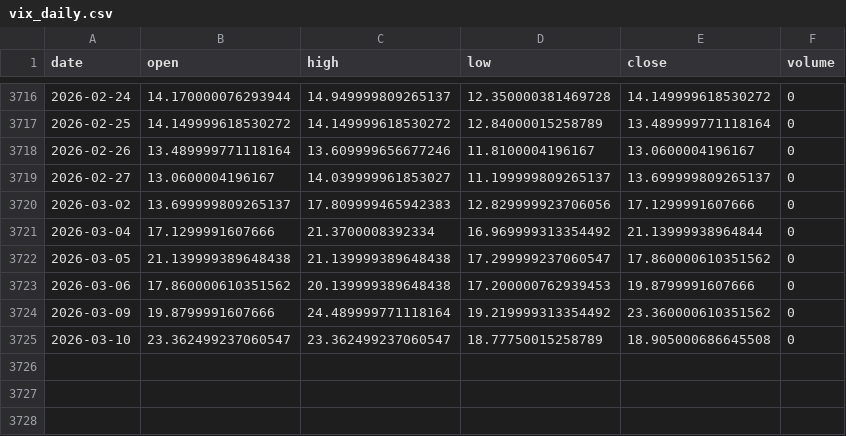
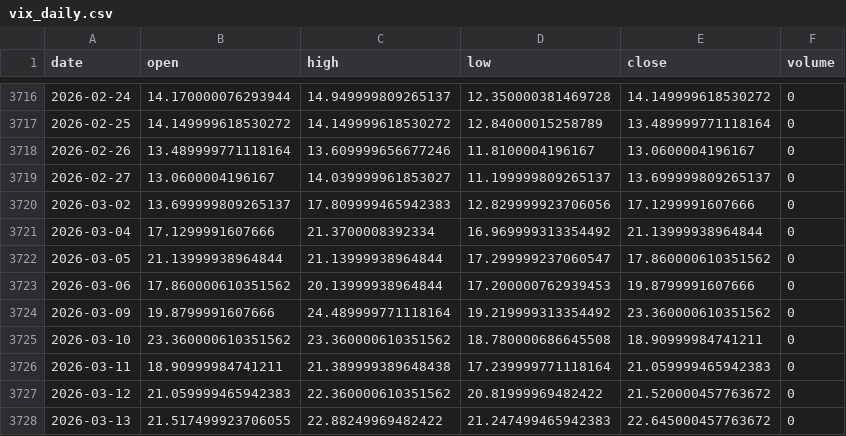
Before and after one commit to pravindev666/David-ML-Scanner-V2, a CSV file: data/vix_daily.csv, drawn as a sheet; only a part is shown, gaps mark what is left out.

```diff
--- a/data/vix_daily.csv
+++ b/data/vix_daily.csv
@@ -3721,5 +3721,8 @@ date,open,high,low,close,volume
 2026-03-04,17.1299991607666,21.3700008392334,16.969999313354492,21.13999938964844,0
-2026-03-05,21.139999389648438,21.139999389648438,17.299999237060547,17.860000610351562,0
-2026-03-06,17.860000610351562,20.139999389648438,17.200000762939453,19.8799991607666,0
+2026-03-05,21.13999938964844,21.13999938964844,17.299999237060547,17.860000610351562,0
+2026-03-06,17.860000610351562,20.13999938964844,17.200000762939453,19.8799991607666,0
 2026-03-09,19.8799991607666,24.489999771118164,19.219999313354492,23.360000610351562,0
-2026-03-10,23.362499237060547,23.362499237060547,18.77750015258789,18.905000686645508,0
+2026-03-10,23.360000610351562,23.360000610351562,18.780000686645508,18.90999984741211,0
+2026-03-11,18.90999984741211,21.389999389648438,17.239999771118164,21.059999465942383,0
+2026-03-12,21.059999465942383,22.360000610351562,20.81999969482422,21.520000457763672,0
+2026-03-13,21.517499923706055,22.88249969482422,21.247499465942383,22.645000457763672,0
```
Also changed, not shown: catboost_info/learn_error.tsv, catboost_info/time_left.tsv, 15 other files.
